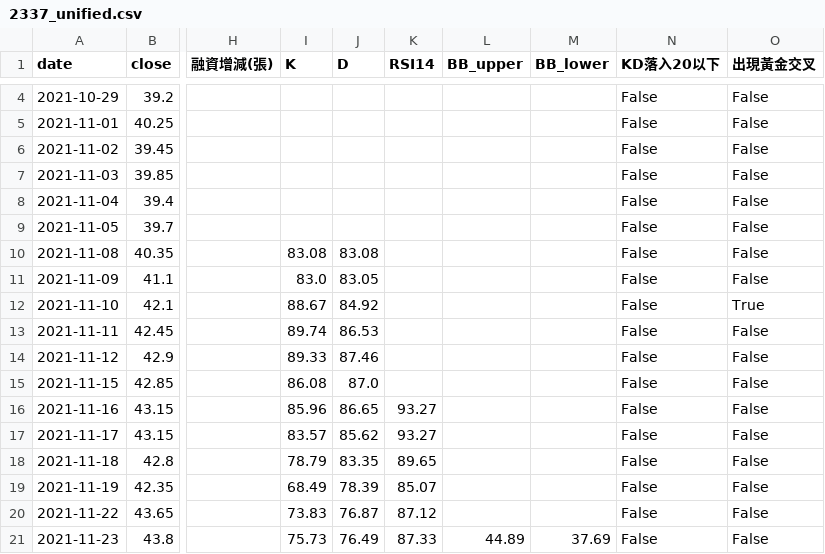
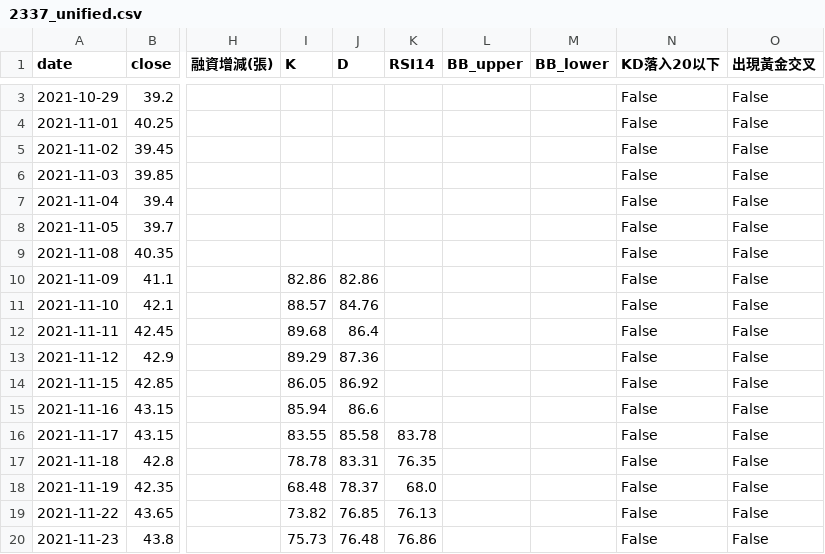
Before and after one commit to wjstudio1030/AI_Stock_Project_V3, a CSV file: docs/data/2337_unified.csv, drawn as a sheet; only a part is shown, gaps mark what is left out; addresses are those after the commit; the diff covers the shown part only; the diff names each change by its address in the sheet, - before the commit and + after, or states it on an @@ line.

```diff
--- a/docs/data/2337_unified.csv
+++ b/docs/data/2337_unified.csv
-I9 (K): 83.08
+I9 (K): (empty)
-J9 (D): 83.08
+J9 (D): (empty)
-I10 (K): 83.0
+I10 (K): 82.86
-J10 (D): 83.05
+J10 (D): 82.86
-I11 (K): 88.67
+I11 (K): 88.57
-J11 (D): 84.92
+J11 (D): 84.76
-O11 (出現黃金交叉): True
+O11 (出現黃金交叉): False
-I12 (K): 89.74
+I12 (K): 89.68
-J12 (D): 86.53
+J12 (D): 86.4
-I13 (K): 89.33
+I13 (K): 89.29
-J13 (D): 87.46
+J13 (D): 87.36
-I14 (K): 86.08
+I14 (K): 86.05
-J14 (D): 87.0
+J14 (D): 86.92
-I15 (K): 85.96
+I15 (K): 85.94
-J15 (D): 86.65
+J15 (D): 86.6
-K15 (RSI14): 93.27
+K15 (RSI14): (empty)
-I16 (K): 83.57
+I16 (K): 83.55
-J16 (D): 85.62
+J16 (D): 85.58
-K16 (RSI14): 93.27
+K16 (RSI14): 83.78
-I17 (K): 78.79
+I17 (K): 78.78
-J17 (D): 83.35
+J17 (D): 83.31
-K17 (RSI14): 89.65
+K17 (RSI14): 76.35
-I18 (K): 68.49
+I18 (K): 68.48
-J18 (D): 78.39
+J18 (D): 78.37
-K18 (RSI14): 85.07
+K18 (RSI14): 68.0
-I19 (K): 73.83
+I19 (K): 73.82
-J19 (D): 76.87
+J19 (D): 76.85
-K19 (RSI14): 87.12
+K19 (RSI14): 76.13
-J20 (D): 76.49
+J20 (D): 76.48
-K20 (RSI14): 87.33
+K20 (RSI14): 76.86
-L20 (BB_upper): 44.89
+L20 (BB_upper): (empty)
-M20 (BB_lower): 37.69
+M20 (BB_lower): (empty)
```
Also changed, not shown: 1 removed row and 129 edited cells elsewhere in this file, docs/data/2344_unified.csv, docs/data/2408_unified.csv, 45 other files.
